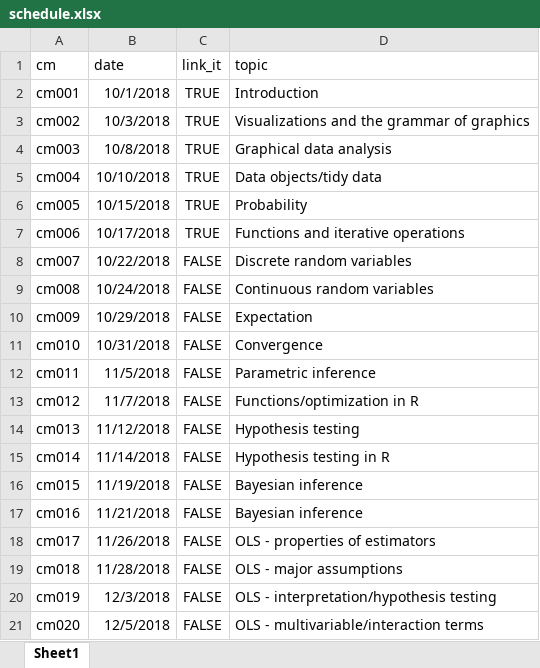
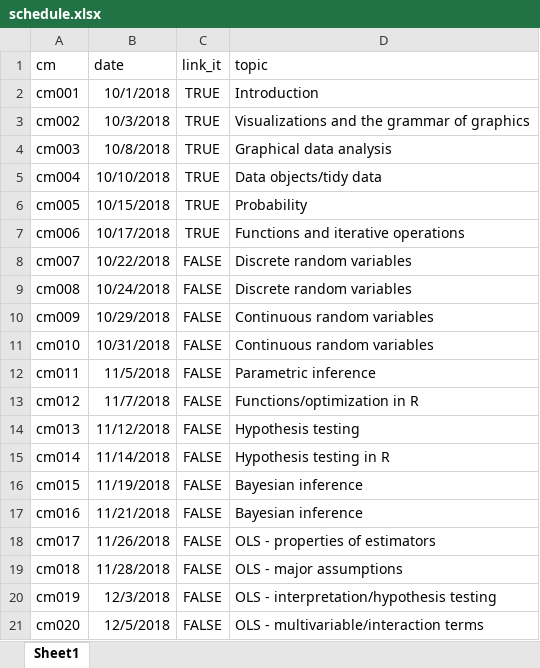
Before and after one commit to css18/css18.github.io, an Excel workbook: course-admin/schedule.xlsx, sheet Sheet1, drawn as a sheet; values as stored, in another font and other column widths than the file's, no borders; the diff names each change by its address in the sheet, - before the commit and + after, or states it on an @@ line.

Commit message:
Spread random variables across two weeks - integrate expectation into the discussion of each kind of random variable

```diff
--- a/course-admin/schedule.xlsx (sheet Sheet1)
+++ b/course-admin/schedule.xlsx (sheet Sheet1)
-D9 (topic): Continuous random variables
+D9 (topic): Discrete random variables
-D10 (topic): Expectation
+D10 (topic): Continuous random variables
-D11 (topic): Convergence
+D11 (topic): Continuous random variables
```
Also changed, not shown: 1 other file.
